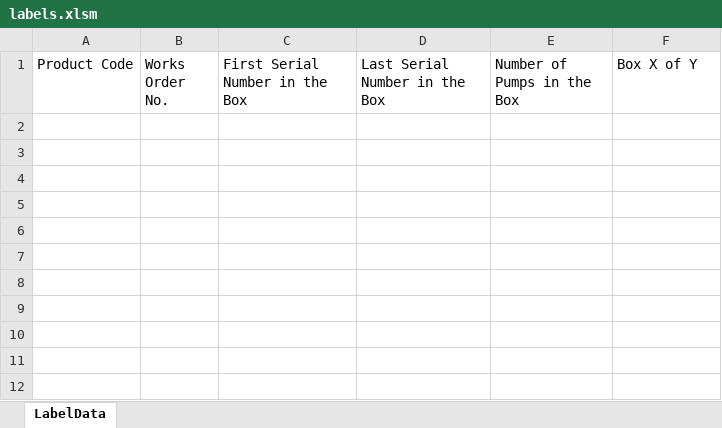
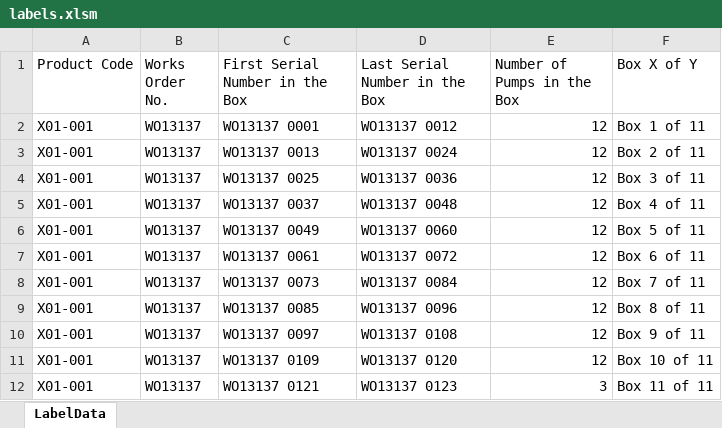
Before and after one commit to grsl/BoxLabels, an Excel workbook: labels.xlsm, sheet LabelData, drawn as a sheet; values as stored, in another font and other column widths than the file's, no borders; the diff names each change by its address in the sheet, - before the commit and + after, or states it on an @@ line.

Commit message:
Disabled the Print Labels button. Completed the first draft of Instructions.doc. Deleted Labels.docm, which is no longer needed.

```diff
--- a/labels.xlsm (sheet LabelData)
+++ b/labels.xlsm (sheet LabelData)
+row 2: X01-001 | WO13137 | WO13137 0001 | WO13137 0012 | 12 | Box 1 of 11
+row 3: X01-001 | WO13137 | WO13137 0013 | WO13137 0024 | 12 | Box 2 of 11
+row 4: X01-001 | WO13137 | WO13137 0025 | WO13137 0036 | 12 | Box 3 of 11
+row 5: X01-001 | WO13137 | WO13137 0037 | WO13137 0048 | 12 | Box 4 of 11
+row 6: X01-001 | WO13137 | WO13137 0049 | WO13137 0060 | 12 | Box 5 of 11
+row 7: X01-001 | WO13137 | WO13137 0061 | WO13137 0072 | 12 | Box 6 of 11
+row 8: X01-001 | WO13137 | WO13137 0073 | WO13137 0084 | 12 | Box 7 of 11
+row 9: X01-001 | WO13137 | WO13137 0085 | WO13137 0096 | 12 | Box 8 of 11
+row 10: X01-001 | WO13137 | WO13137 0097 | WO13137 0108 | 12 | Box 9 of 11
+row 11: X01-001 | WO13137 | WO13137 0109 | WO13137 0120 | 12 | Box 10 of 11
+row 12: X01-001 | WO13137 | WO13137 0121 | WO13137 0123 | 3 | Box 11 of 11
```
Also changed, not shown: 3 other files.
